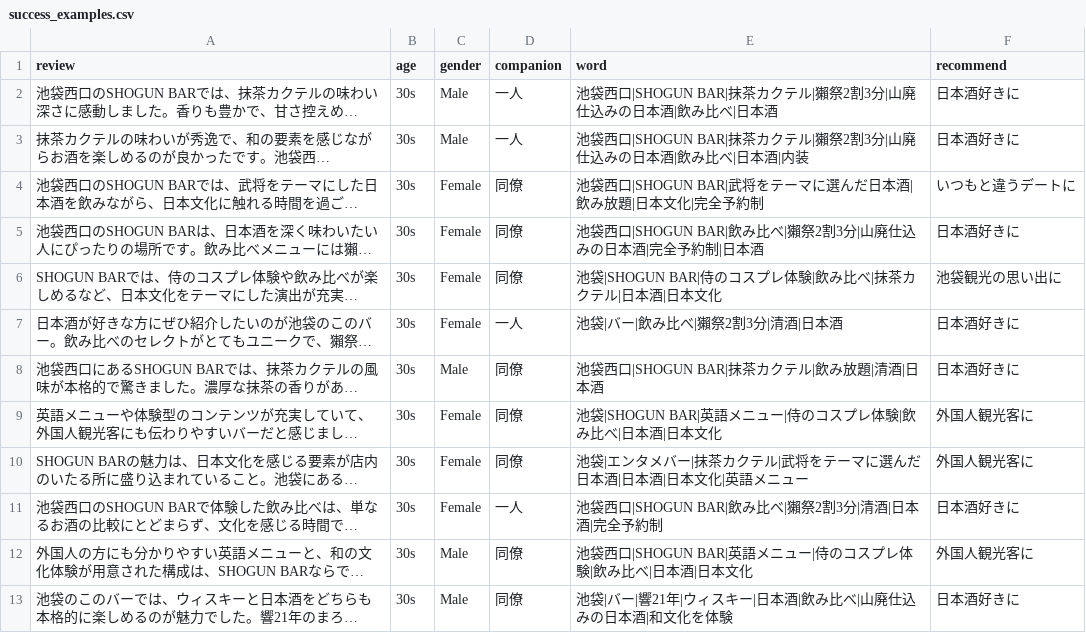
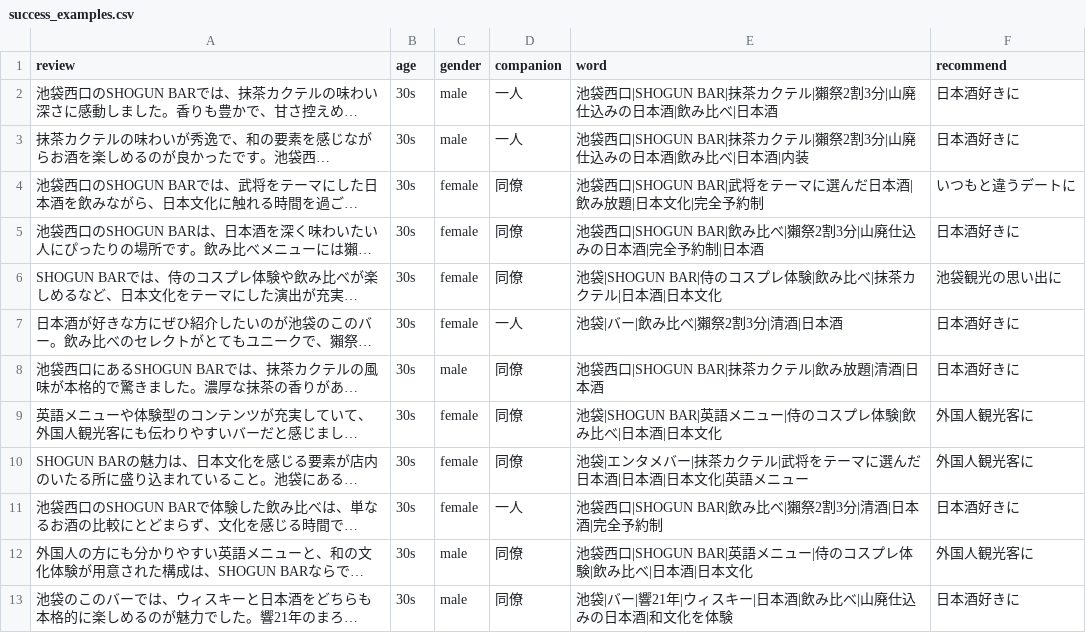
Before and after one commit to ikeike55momo/ReviewGenerator, a CSV file: sample-csv/success_examples.csv, drawn as a sheet; long unchanged cells end in …; the diff names each change by its address in the sheet, - before the commit and + after, or states it on an @@ line.

Commit message:
Fix gender values in success_examples.csv: change Male/Female to male/female - Fixed validation error by changing capitalized gender values to lowercase - Male -> male, Female -> female to match Zod validation schema - All gender values now conform to expected format (male, female, other, 男性, 女性, その他)

```diff
--- a/sample-csv/success_examples.csv
+++ b/sample-csv/success_examples.csv
-C2:C3 (gender): Male
+C2:C3 (gender): male
-C4:C7 (gender): Female
+C4:C7 (gender): female
-C8 (gender): Male
+C8 (gender): male
-C9:C11 (gender): Female
+C9:C11 (gender): female
-C12:C13 (gender): Male
+C12:C13 (gender): male
```
